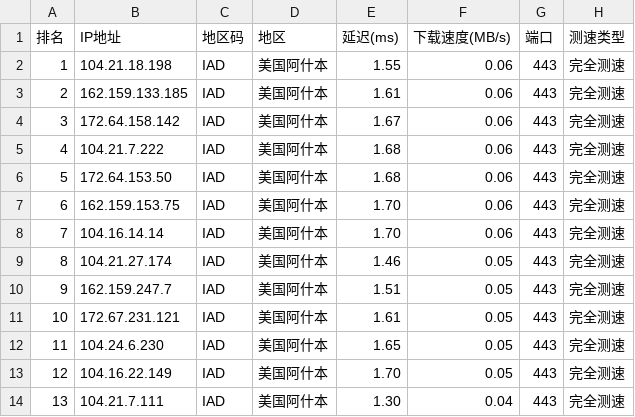
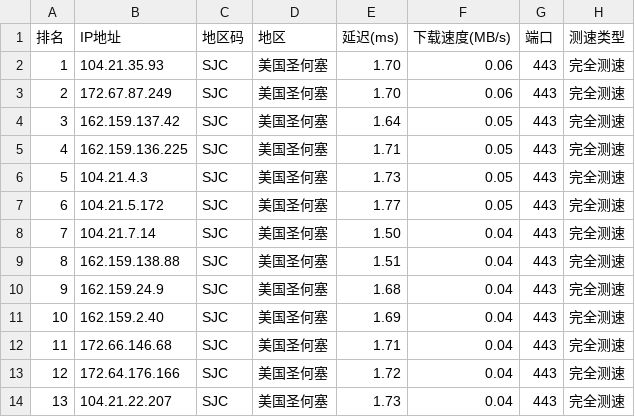
Before and after one commit to ZQ-JACKY/ZQ-CloudFlareScan, a CSV file: ipv4.csv, drawn as a sheet; only a part is shown; the diff covers the shown part only.

```diff
--- a/ipv4.csv
+++ b/ipv4.csv
@@ -1,14 +1,14 @@
 排名,IP地址,地区码,地区,延迟(ms),下载速度(MB/s),端口,测速类型
-1,104.21.18.198,IAD,美国阿什本,1.55,0.06,443,完全测速
-2,162.159.133.185,IAD,美国阿什本,1.61,0.06,443,完全测速
-3,172.64.158.142,IAD,美国阿什本,1.67,0.06,443,完全测速
-4,104.21.7.222,IAD,美国阿什本,1.68,0.06,443,完全测速
-5,172.64.153.50,IAD,美国阿什本,1.68,0.06,443,完全测速
-6,162.159.153.75,IAD,美国阿什本,1.70,0.06,443,完全测速
-7,104.16.14.14,IAD,美国阿什本,1.70,0.06,443,完全测速
-8,104.21.27.174,IAD,美国阿什本,1.46,0.05,443,完全测速
-9,162.159.247.7,IAD,美国阿什本,1.51,0.05,443,完全测速
-10,172.67.231.121,IAD,美国阿什本,1.61,0.05,443,完全测速
-11,104.24.6.230,IAD,美国阿什本,1.65,0.05,443,完全测速
-12,104.16.22.149,IAD,美国阿什本,1.70,0.05,443,完全测速
-13,104.21.7.111,IAD,美国阿什本,1.30,0.04,443,完全测速
+1,104.21.35.93,SJC,美国圣何塞,1.70,0.06,443,完全测速
+2,172.67.87.249,SJC,美国圣何塞,1.70,0.06,443,完全测速
+3,162.159.137.42,SJC,美国圣何塞,1.64,0.05,443,完全测速
+4,162.159.136.225,SJC,美国圣何塞,1.71,0.05,443,完全测速
+5,104.21.4.3,SJC,美国圣何塞,1.73,0.05,443,完全测速
+6,104.21.5.172,SJC,美国圣何塞,1.77,0.05,443,完全测速
+7,104.21.7.14,SJC,美国圣何塞,1.50,0.04,443,完全测速
+8,162.159.138.88,SJC,美国圣何塞,1.51,0.04,443,完全测速
+9,162.159.24.9,SJC,美国圣何塞,1.68,0.04,443,完全测速
+10,162.159.2.40,SJC,美国圣何塞,1.69,0.04,443,完全测速
+11,172.66.146.68,SJC,美国圣何塞,1.71,0.04,443,完全测速
+12,172.64.176.166,SJC,美国圣何塞,1.72,0.04,443,完全测速
+13,104.21.22.207,SJC,美国圣何塞,1.73,0.04,443,完全测速
```
Also changed, not shown: 34 edited cells elsewhere in this file.
